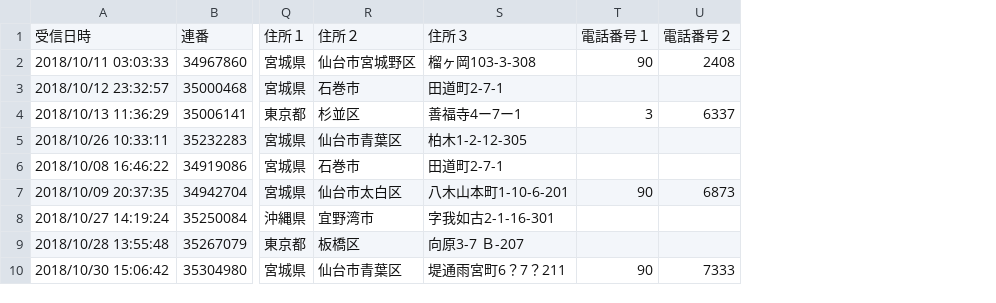
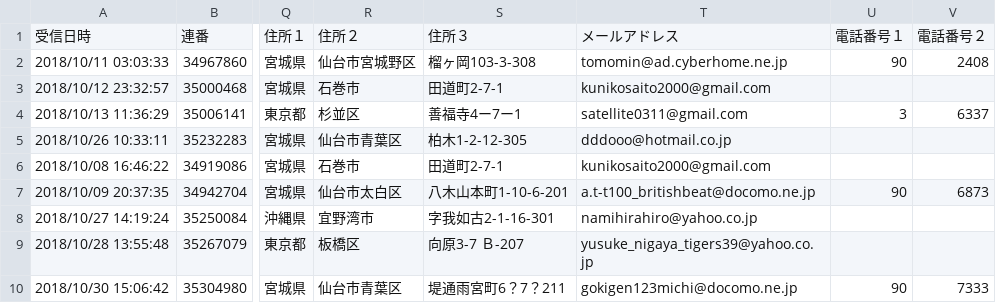
Before and after one commit to phamchi/test, a CSV file: test.csv, drawn as a sheet; only a part is shown, gaps mark what is left out; the diff names each change by its address in the sheet, - before the commit and + after, or states it on an @@ line.

Commit message:
Update test.csv

```diff
--- a/test.csv
+++ b/test.csv
+column T, rows 1-10: メールアドレス | tomomin@ad.cyberhome.ne.jp | kunikosaito2000@gmail.com | satellite0311@gmail.com | dddooo@hotmail.co.jp | kunikosaito2000@gmail.com | a.t-t100_britishbeat@docomo.ne.jp | namihirahiro@yahoo.co.jp | yusuke_nigaya_tigers39@yahoo.co.jp | gokigen123michi@docomo.ne.jp
```
